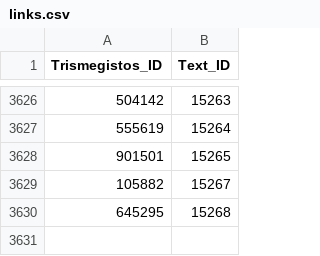
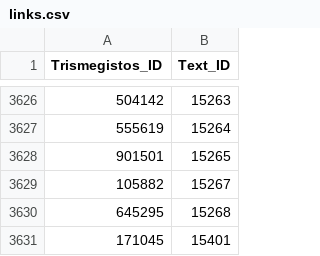
Before and after one commit to ReubenJPitts/Corpus-of-the-Epigraphy-of-the-Italian-Peninsula-in-the-1st-Millennium-BCE, a CSV file: links.csv, drawn as a sheet; only a part is shown, gaps mark what is left out; the diff names each change by its address in the sheet, - before the commit and + after, or states it on an @@ line.

```diff
--- a/links.csv
+++ b/links.csv
+row 3631: 171045 | 15401
```
Also changed, not shown: sentences.csv, 2 other files.
